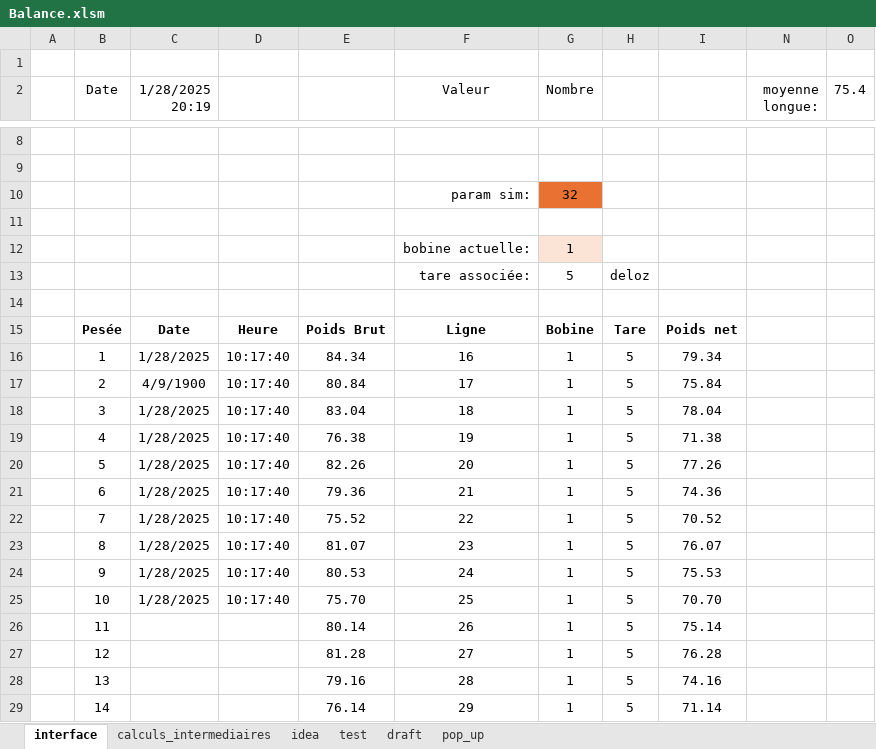
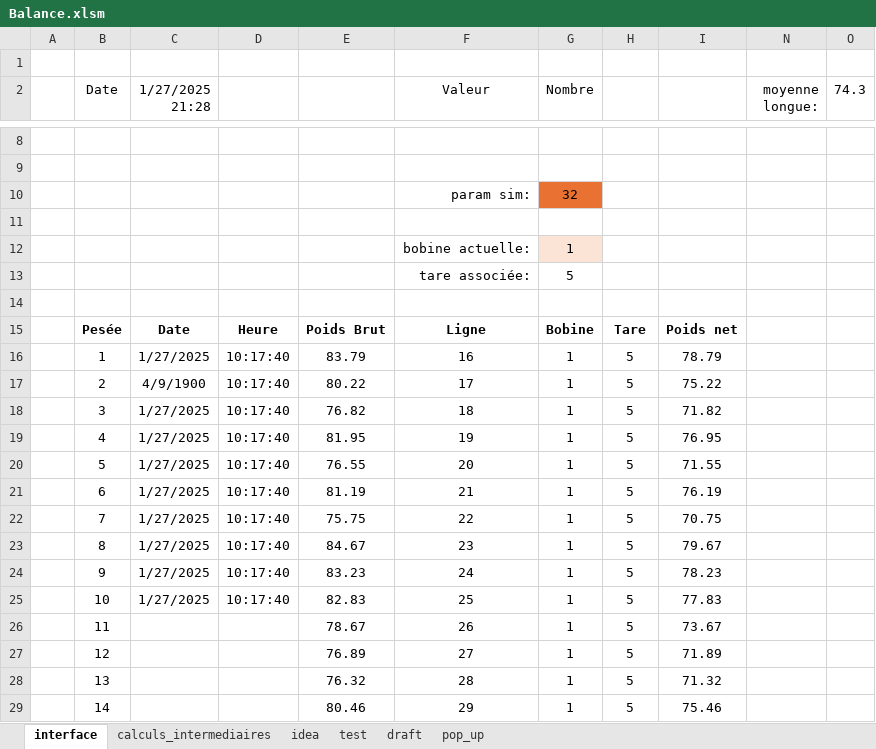
Before and after one commit to adasilva33/balance_solina, an Excel workbook: Balance.xlsm, sheet interface, drawn as a sheet; only a part is shown, gaps mark what is left out; values as stored, in another font and other column widths than the file's, no borders; charts and pictures and conditional formats not drawn; the diff covers the shown part only; the diff names each change by its address in the sheet, - before the commit and + after, or states it on an @@ line.

Commit message:
Removing modification on Balance.xlsm

```diff
--- a/Balance.xlsm (sheet interface)
+++ b/Balance.xlsm (sheet interface)
-C2: 1/28/2025 20:19
+C2: 1/27/2025 21:28
-O2: 75.4
+O2: 74.3
-H13: deloz
+H13: (empty)
-C16 (1/27/2025 21:28): 1/28/2025
+C16 (1/27/2025 21:28): 1/27/2025
-E16: 84.34
+E16: 83.79
-I16: 79.34
+I16: 78.79
-E17: 80.84
+E17: 80.22
-I17: 75.84
+I17: 75.22
-C18:C25 (1/27/2025 21:28): 1/28/2025
+C18:C25 (1/27/2025 21:28): 1/27/2025
-E18: 83.04
+E18: 76.82
-I18: 78.04
+I18: 71.82
-E19: 76.38
+E19: 81.95
-I19: 71.38
+I19: 76.95
-E20: 82.26
+E20: 76.55
-I20: 77.26
+I20: 71.55
-E21: 79.36
+E21: 81.19
-I21: 74.36
+I21: 76.19
-E22: 75.52
+E22: 75.75
-I22: 70.52
+I22: 70.75
-E23: 81.07
+E23: 84.67
-I23: 76.07
+I23: 79.67
-E24: 80.53
+E24: 83.23
-I24: 75.53
+I24: 78.23
-E25: 75.70
+E25: 82.83
-I25: 70.70
+I25: 77.83
-E26: 80.14
+E26: 78.67
-I26: 75.14
+I26: 73.67
-E27: 81.28
+E27: 76.89
-I27: 76.28
+I27: 71.89
-E28: 79.16
+E28: 76.32
-I28: 74.16
+I28: 71.32
-E29: 76.14
+E29: 80.46
-I29: 71.14
+I29: 75.46
```
Also changed, not shown: 39 edited cells elsewhere in this sheet, sheet calculs_intermediaires, hidden cells, charts or pictures, 2 other files.
